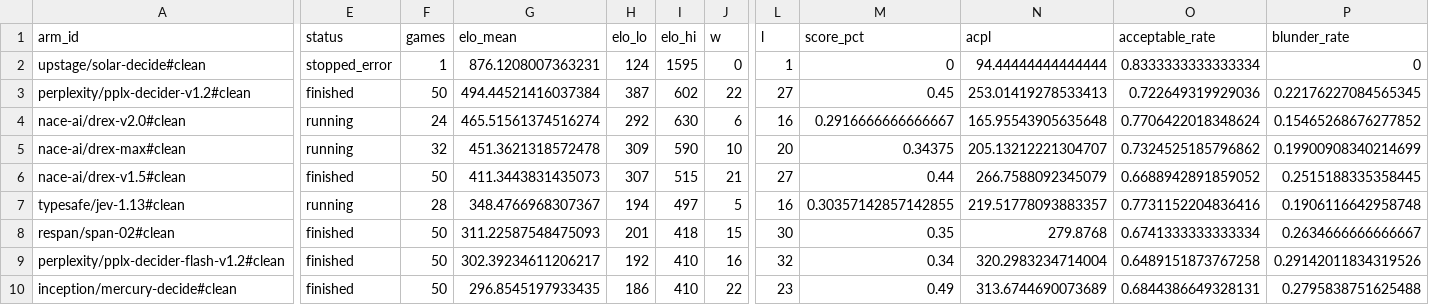
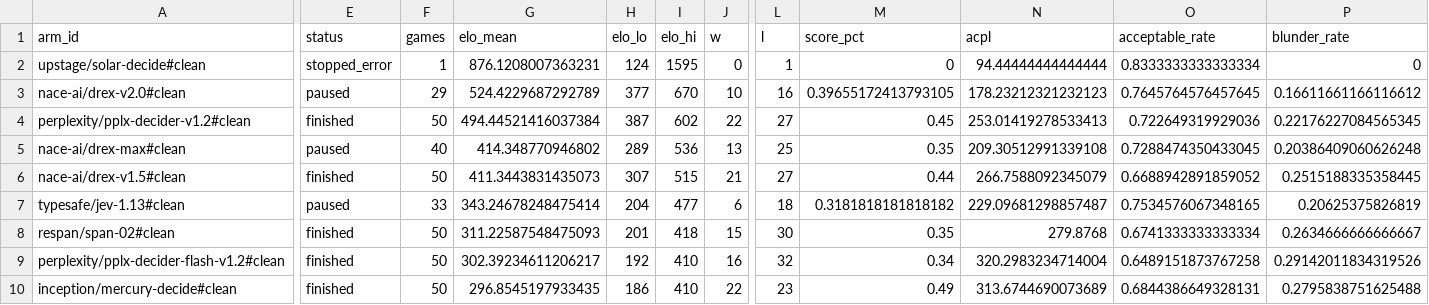
Before and after one commit to AutumnsGrove/ChessDecide, a CSV file: docs/build/reports/bench-rest-clean-v1-20261031-0455/leaderboard.csv, drawn as a sheet; only a part is shown, gaps mark what is left out; removed rows and columns are numbered as before the commit, all else as after; rows hold the shown columns only; the diff covers the shown part only; the diff names each change by its address in the sheet, - before the commit and + after, or states it on an @@ line.

Commit message:
Record bench cell 10 nace-ai/drex-max#clean

```diff
--- a/docs/build/reports/bench-rest-clean-v1-20261031-0455/leaderboard.csv
+++ b/docs/build/reports/bench-rest-clean-v1-20261031-0455/leaderboard.csv
+row 3: nace-ai/drex-v2.0#clean | paused | 29 | 524.4229687292789 | 377 | 670 | 10 | 16 | 0.39655172413793105 | 178.23212321232123 | 0.7645764576457645 | 0.16611661166116612
-row 4: nace-ai/drex-v2.0#clean | running | 24 | 465.51561374516274 | 292 | 630 | 6 | 16 | 0.2916666666666667 | 165.95543905635648 | 0.7706422018348624 | 0.15465268676277852
-E5 (status): running
+E5 (status): paused
-F5 (games): 32
+F5 (games): 40
-G5 (elo_mean): 451.3621318572478
+G5 (elo_mean): 414.348770946802
-H5 (elo_lo): 309
+H5 (elo_lo): 289
-I5 (elo_hi): 590
+I5 (elo_hi): 536
-J5 (w): 10
+J5 (w): 13
-L5 (l): 20
+L5 (l): 25
-M5 (score_pct): 0.34375
+M5 (score_pct): 0.35
-N5 (acpl): 205.13212221304707
+N5 (acpl): 209.30512991339108
-O5 (acceptable_rate): 0.7324525185796862
+O5 (acceptable_rate): 0.7288474350433045
-P5 (blunder_rate): 0.19900908340214699
+P5 (blunder_rate): 0.20386409060626248
-E7 (status): running
+E7 (status): paused
-F7 (games): 28
+F7 (games): 33
-G7 (elo_mean): 348.4766968307367
+G7 (elo_mean): 343.24678248475414
-H7 (elo_lo): 194
+H7 (elo_lo): 204
-I7 (elo_hi): 497
+I7 (elo_hi): 477
-J7 (w): 5
+J7 (w): 6
-L7 (l): 16
+L7 (l): 18
-M7 (score_pct): 0.30357142857142855
+M7 (score_pct): 0.3181818181818182
-N7 (acpl): 219.51778093883357
+N7 (acpl): 229.09681298857487
-O7 (acceptable_rate): 0.7731152204836416
+O7 (acceptable_rate): 0.7534576067348165
-P7 (blunder_rate): 0.1906116642958748
+P7 (blunder_rate): 0.20625375826819
```
Also changed, not shown: 3 edited cells elsewhere in this file, 22 other files.
